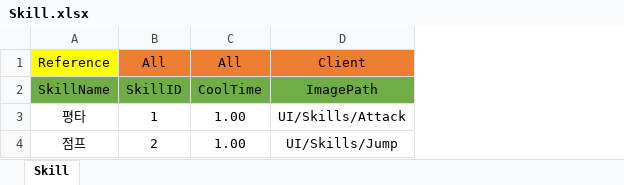
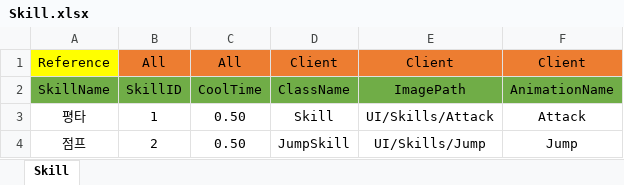
Before and after one commit to newmri/BuildingBreaker, an Excel workbook: Data/Skill/Skill.xlsx, sheet Skill, drawn as a sheet; values as stored, in another font and other column widths than the file's, no borders; the diff names each change by its address in the sheet, - before the commit and + after, or states it on an @@ line.

Commit message:
Add Jump

```diff
--- a/Data/Skill/Skill.xlsx (sheet Skill)
+++ b/Data/Skill/Skill.xlsx (sheet Skill)
+column D, rows 1-4: Client | ClassName | Skill | JumpSkill
+column F, rows 1-4: Client | AnimationName | Attack | Jump
-C3:C4: 1.00
+C3:C4: 0.50
```
Also changed, not shown: 17 other files.
